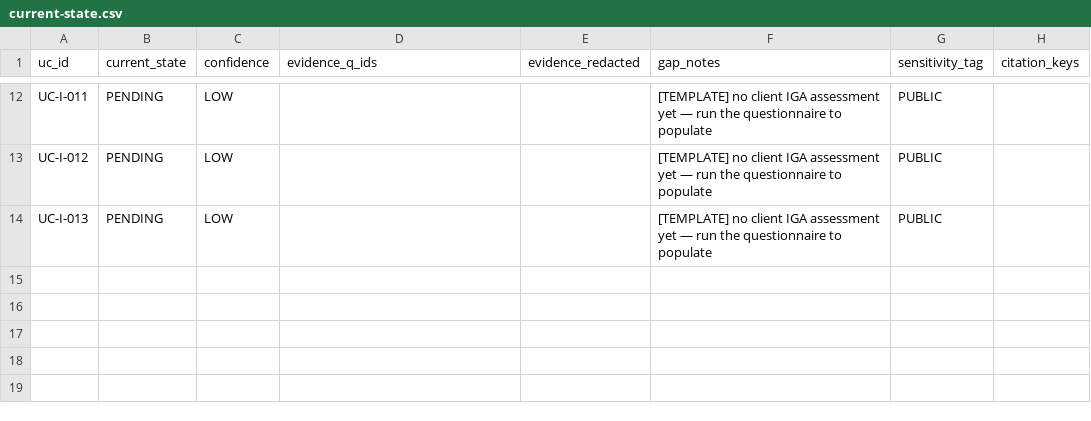
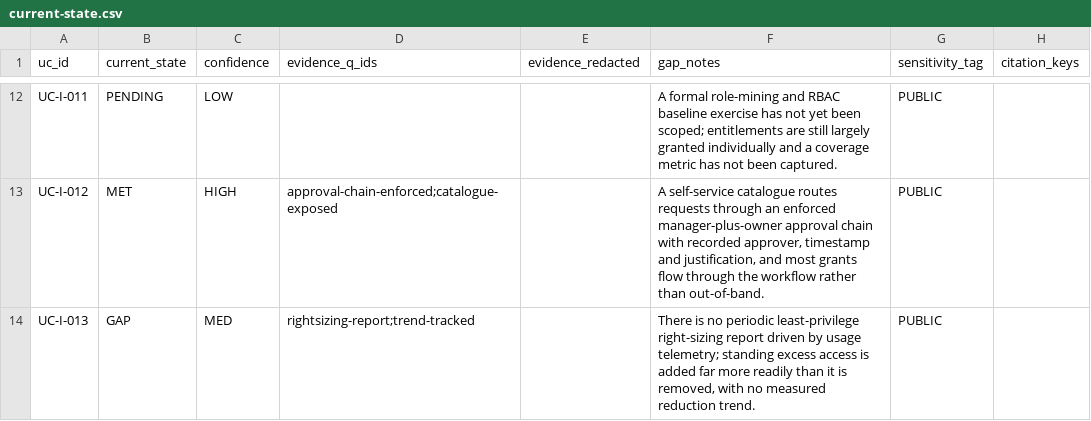
Before and after one commit to cnampalli/secrets-posture-assessment, a CSV file: matrix/domains/iga/current-state.csv, drawn as a sheet; only a part is shown, gaps mark what is left out; the diff covers the shown part only; the diff names each change by its address in the sheet, - before the commit and + after, or states it on an @@ line.

```diff
--- a/matrix/domains/iga/current-state.csv
+++ b/matrix/domains/iga/current-state.csv
-F12 (gap_notes): [TEMPLATE] no client IGA assessment yet — run the questionnaire to populate
+F12 (gap_notes): A formal role-mining and RBAC baseline exercise has not yet been scoped; entitlements are still largely granted individually and a coverage metric has not been captured.
-B13 (current_state): PENDING
+B13 (current_state): MET
-C13 (confidence): LOW
+C13 (confidence): HIGH
-D13 (evidence_q_ids): (empty)
+D13 (evidence_q_ids): approval-chain-enforced;catalogue-exposed
-F13 (gap_notes): [TEMPLATE] no client IGA assessment yet — run the questionnaire to populate
+F13 (gap_notes): A self-service catalogue routes requests through an enforced manager-plus-owner approval chain with recorded approver, timestamp and justification, and most grants flow through the workflow rather than out-of-band.
-B14 (current_state): PENDING
+B14 (current_state): GAP
-C14 (confidence): LOW
+C14 (confidence): MED
-D14 (evidence_q_ids): (empty)
+D14 (evidence_q_ids): rightsizing-report;trend-tracked
-F14 (gap_notes): [TEMPLATE] no client IGA assessment yet — run the questionnaire to populate
+F14 (gap_notes): There is no periodic least-privilege right-sizing report driven by usage telemetry; standing excess access is added far more readily than it is removed, with no measured reduction trend.
```
Also changed, not shown: 39 edited cells elsewhere in this file, matrix/domains/pam/current-state.csv, 3 other files.
